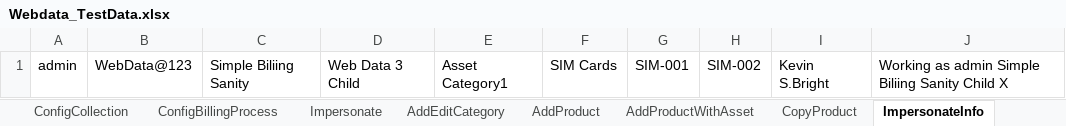
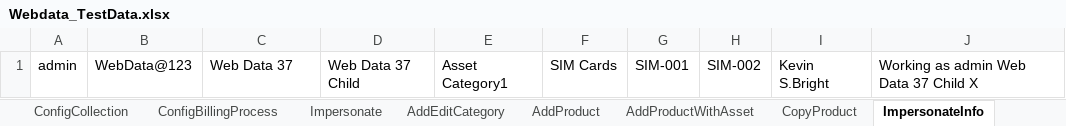
Before and after one commit to indianashu/WDAutomation, an Excel workbook: Webdata_TestData.xlsx, sheet ImpersonateInfo, drawn as a sheet; values as stored, in another font and other column widths than the file's, no borders; the diff names each change by its address in the sheet, - before the commit and + after, or states it on an @@ line.

```diff
--- a/Webdata_TestData.xlsx (sheet ImpersonateInfo)
+++ b/Webdata_TestData.xlsx (sheet ImpersonateInfo)
-C1: Simple Biliing Sanity
+C1: Web Data 37
-D1: Web Data 3 Child
+D1: Web Data 37 Child
-J1: Working as admin Simple Biliing Sanity Child X
+J1: Working as admin Web Data 37 Child X
```
Also changed, not shown: sheet AddProduct, sheet SignupChildComp, sheet SignupChildCompInvoice, sheet CopyProduct, sheet LoginData, sheet AddEditCategory, 30 more sheets, 5 other files.
